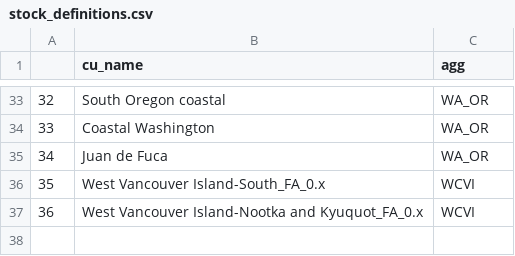
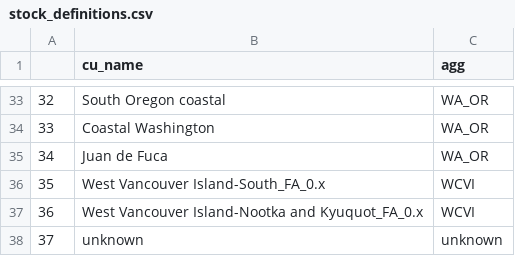
Before and after one commit to Pacific-salmon-assess/chin_depth, a CSV file: data/stock_definitions.csv, drawn as a sheet; only a part is shown, gaps mark what is left out; the diff covers the shown part only; the diff names each change by its address in the sheet, - before the commit and + after, or states it on an @@ line.

```diff
--- a/data/stock_definitions.csv
+++ b/data/stock_definitions.csv
+row 38: 37 | unknown | unknown
```
Also changed, not shown: 8 added rows, 8 removed rows, 13 edited cells and row numbers in column A elsewhere in this file, 6 other files.
